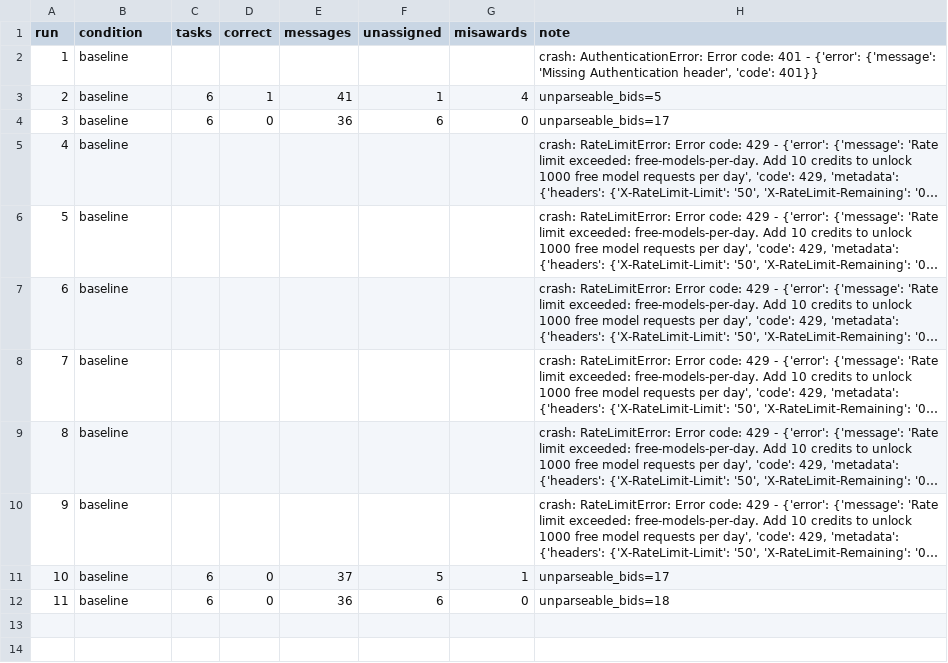
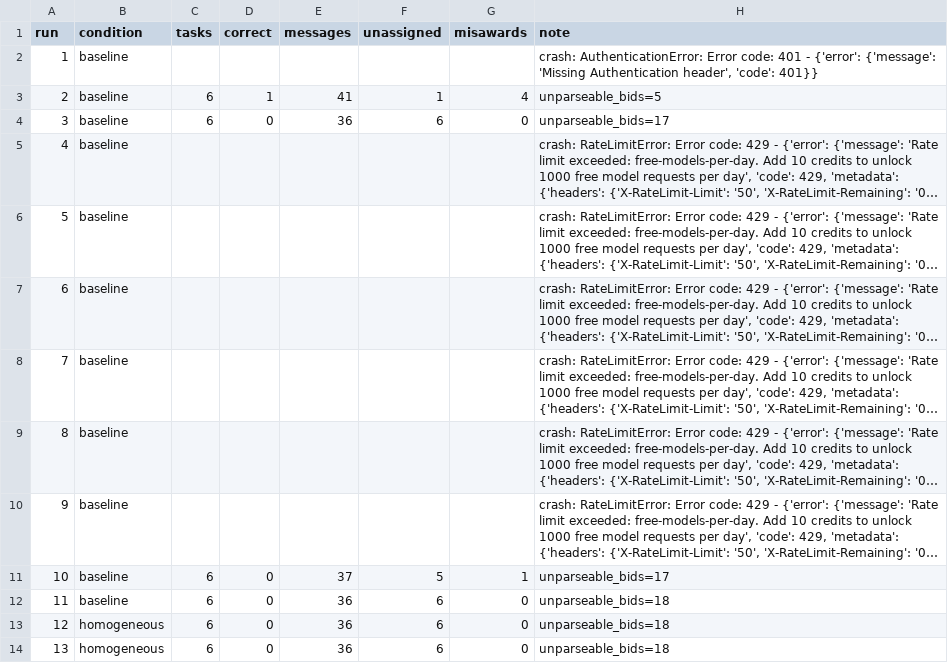
Before and after one commit to ChanArun/ai-agent-engineering-101, a CSV file: submissions/25512089/week-03/results.csv, drawn as a sheet; long unchanged cells end in ….

Commit message:
week03: add homogeneous experiment runs

```diff
--- a/submissions/25512089/week-03/results.csv
+++ b/submissions/25512089/week-03/results.csv
@@ -12 +12,3 @@ run,condition,tasks,correct,messages,unassigned,misawards,note
 11,baseline,6,0,36,6,0,unparseable_bids=18
+12,homogeneous,6,0,36,6,0,unparseable_bids=18
+13,homogeneous,6,0,36,6,0,unparseable_bids=18
```
Also changed, not shown: 2 other files.
